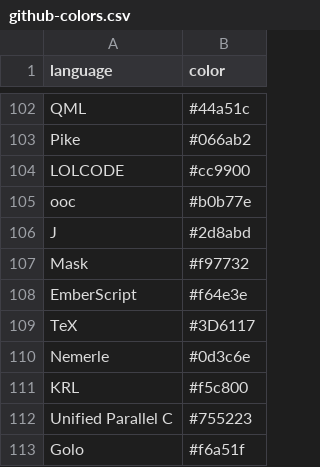
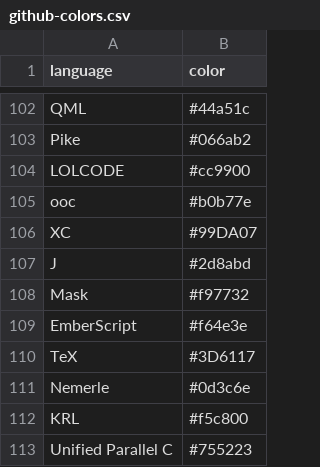
Before and after one commit to Diastro/github-colors, a CSV file: github-colors.csv, drawn as a sheet; only a part is shown, gaps mark what is left out; the shorter side is filled out with more unchanged rows; the diff names each change by its address in the sheet, - before the commit and + after, or states it on an @@ line.

```diff
--- a/github-colors.csv
+++ b/github-colors.csv
+row 106: XC | #99DA07
```
Also changed, not shown: 1 other file.
